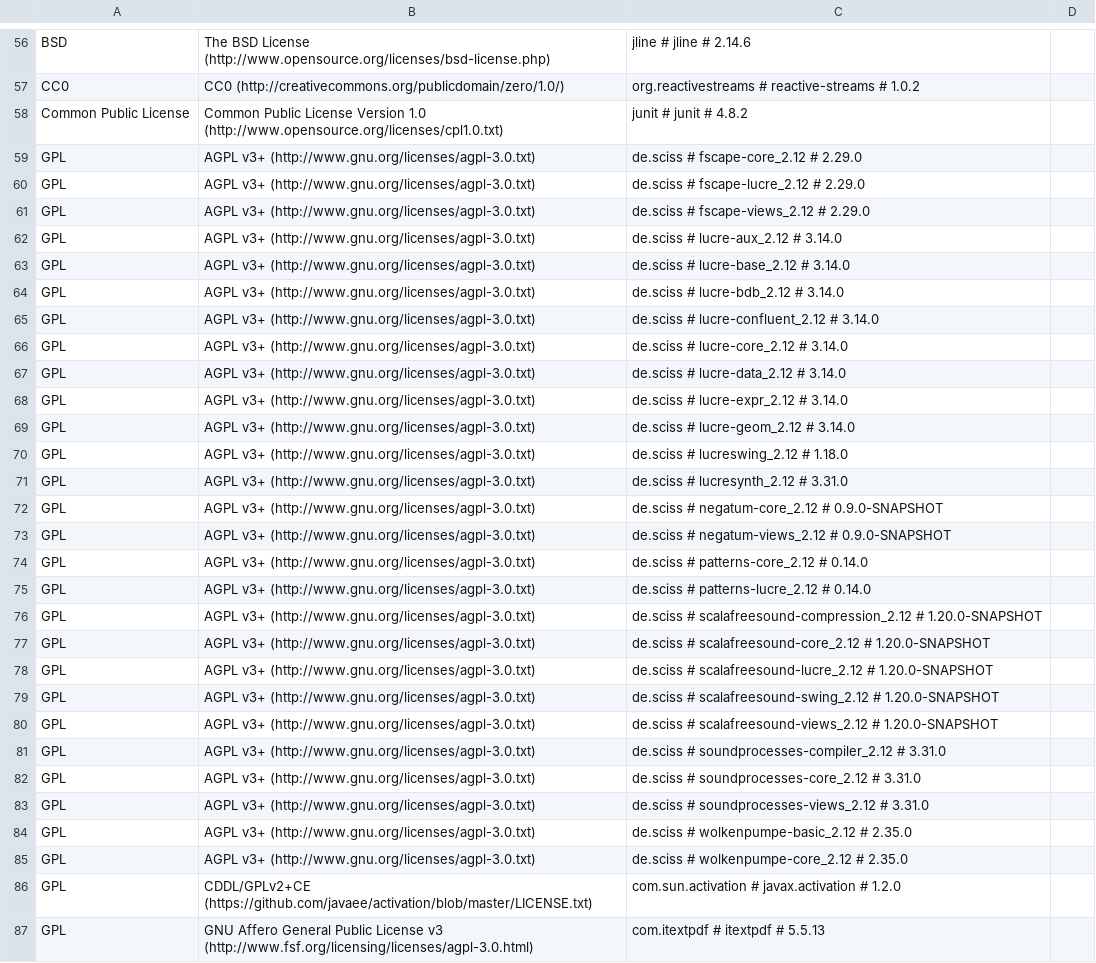
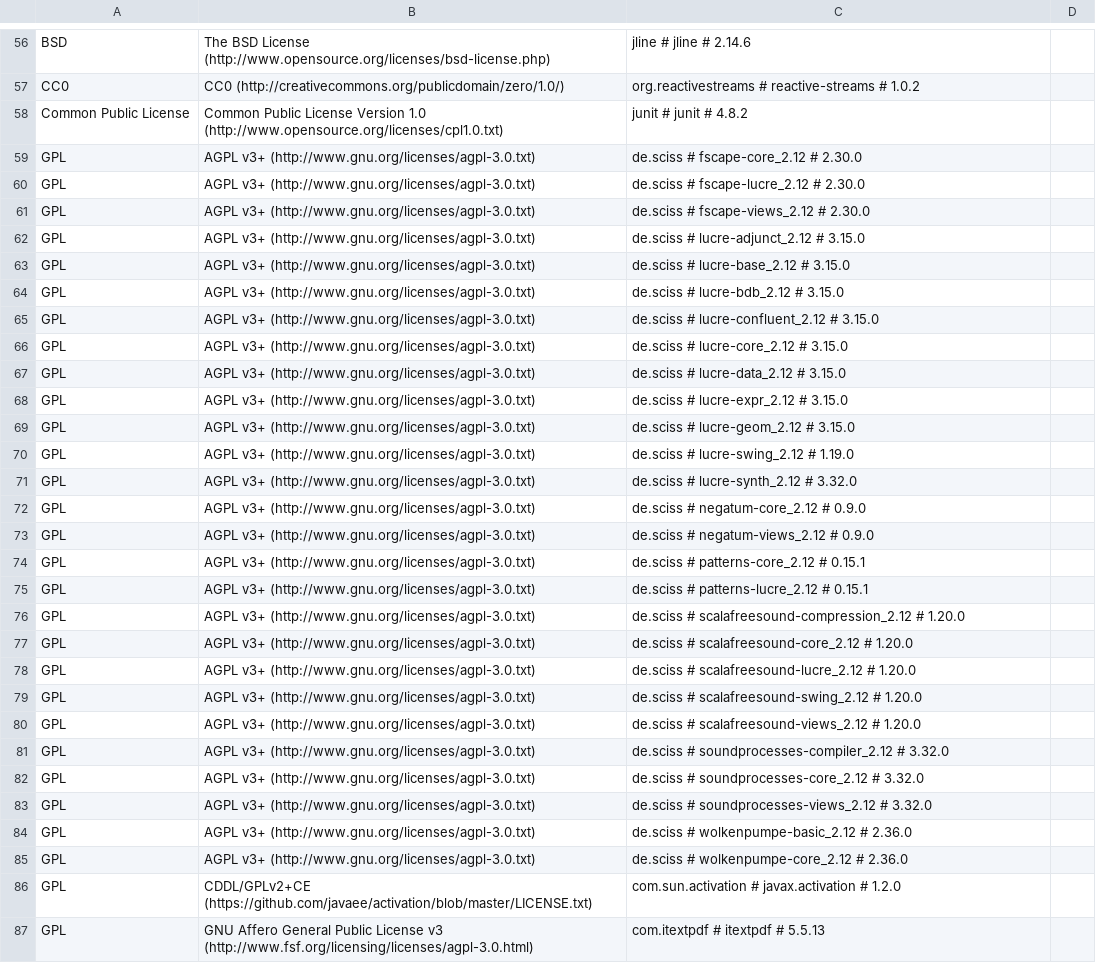
Before and after one commit to Sciss/Mellite, a CSV file: app/src/main/resources/de/sciss/mellite/mellite-app-licenses.csv, drawn as a sheet; only a part is shown, gaps mark what is left out; the diff covers the shown part only.

```diff
--- a/app/src/main/resources/de/sciss/mellite/mellite-app-licenses.csv
+++ b/app/src/main/resources/de/sciss/mellite/mellite-app-licenses.csv
@@ -58,29 +58,29 @@ CC0,CC0 (http://creativecommons.org/publicdomain/zero/1.0/),org.reactivestreams
 Common Public License,Common Public License Version 1.0 (http://www.opensource.org/licenses/cpl1.0.txt),junit # junit # 4.8.2,
-GPL,AGPL v3+ (http://www.gnu.org/licenses/agpl-3.0.txt),de.sciss # fscape-core_2.12 # 2.29.0,
-GPL,AGPL v3+ (http://www.gnu.org/licenses/agpl-3.0.txt),de.sciss # fscape-lucre_2.12 # 2.29.0,
-GPL,AGPL v3+ (http://www.gnu.org/licenses/agpl-3.0.txt),de.sciss # fscape-views_2.12 # 2.29.0,
-GPL,AGPL v3+ (http://www.gnu.org/licenses/agpl-3.0.txt),de.sciss # lucre-aux_2.12 # 3.14.0,
-GPL,AGPL v3+ (http://www.gnu.org/licenses/agpl-3.0.txt),de.sciss # lucre-base_2.12 # 3.14.0,
-GPL,AGPL v3+ (http://www.gnu.org/licenses/agpl-3.0.txt),de.sciss # lucre-bdb_2.12 # 3.14.0,
-GPL,AGPL v3+ (http://www.gnu.org/licenses/agpl-3.0.txt),de.sciss # lucre-confluent_2.12 # 3.14.0,
-GPL,AGPL v3+ (http://www.gnu.org/licenses/agpl-3.0.txt),de.sciss # lucre-core_2.12 # 3.14.0,
-GPL,AGPL v3+ (http://www.gnu.org/licenses/agpl-3.0.txt),de.sciss # lucre-data_2.12 # 3.14.0,
-GPL,AGPL v3+ (http://www.gnu.org/licenses/agpl-3.0.txt),de.sciss # lucre-expr_2.12 # 3.14.0,
-GPL,AGPL v3+ (http://www.gnu.org/licenses/agpl-3.0.txt),de.sciss # lucre-geom_2.12 # 3.14.0,
-GPL,AGPL v3+ (http://www.gnu.org/licenses/agpl-3.0.txt),de.sciss # lucreswing_2.12 # 1.18.0,
-GPL,AGPL v3+ (http://www.gnu.org/licenses/agpl-3.0.txt),de.sciss # lucresynth_2.12 # 3.31.0,
-GPL,AGPL v3+ (http://www.gnu.org/licenses/agpl-3.0.txt),de.sciss # negatum-core_2.12 # 0.9.0-SNAPSHOT,
-GPL,AGPL v3+ (http://www.gnu.org/licenses/agpl-3.0.txt),de.sciss # negatum-views_2.12 # 0.9.0-SNAPSHOT,
-GPL,AGPL v3+ (http://www.gnu.org/licenses/agpl-3.0.txt),de.sciss # patterns-core_2.12 # 0.14.0,
-GPL,AGPL v3+ (http://www.gnu.org/licenses/agpl-3.0.txt),de.sciss # patterns-lucre_2.12 # 0.14.0,
-GPL,AGPL v3+ (http://www.gnu.org/licenses/agpl-3.0.txt),de.sciss # scalafreesound-compression_2.12 # 1.20.0-SNAPSHOT,
-GPL,AGPL v3+ (http://www.gnu.org/licenses/agpl-3.0.txt),de.sciss # scalafreesound-core_2.12 # 1.20.0-SNAPSHOT,
-GPL,AGPL v3+ (http://www.gnu.org/licenses/agpl-3.0.txt),de.sciss # scalafreesound-lucre_2.12 # 1.20.0-SNAPSHOT,
-GPL,AGPL v3+ (http://www.gnu.org/licenses/agpl-3.0.txt),de.sciss # scalafreesound-swing_2.12 # 1.20.0-SNAPSHOT,
-GPL,AGPL v3+ (http://www.gnu.org/licenses/agpl-3.0.txt),de.sciss # scalafreesound-views_2.12 # 1.20.0-SNAPSHOT,
-GPL,AGPL v3+ (http://www.gnu.org/licenses/agpl-3.0.txt),de.sciss # soundprocesses-compiler_2.12 # 3.31.0,
-GPL,AGPL v3+ (http://www.gnu.org/licenses/agpl-3.0.txt),de.sciss # soundprocesses-core_2.12 # 3.31.0,
-GPL,AGPL v3+ (http://www.gnu.org/licenses/agpl-3.0.txt),de.sciss # soundprocesses-views_2.12 # 3.31.0,
-GPL,AGPL v3+ (http://www.gnu.org/licenses/agpl-3.0.txt),de.sciss # wolkenpumpe-basic_2.12 # 2.35.0,
-GPL,AGPL v3+ (http://www.gnu.org/licenses/agpl-3.0.txt),de.sciss # wolkenpumpe-core_2.12 # 2.35.0,
+GPL,AGPL v3+ (http://www.gnu.org/licenses/agpl-3.0.txt),de.sciss # fscape-core_2.12 # 2.30.0,
+GPL,AGPL v3+ (http://www.gnu.org/licenses/agpl-3.0.txt),de.sciss # fscape-lucre_2.12 # 2.30.0,
+GPL,AGPL v3+ (http://www.gnu.org/licenses/agpl-3.0.txt),de.sciss # fscape-views_2.12 # 2.30.0,
+GPL,AGPL v3+ (http://www.gnu.org/licenses/agpl-3.0.txt),de.sciss # lucre-adjunct_2.12 # 3.15.0,
+GPL,AGPL v3+ (http://www.gnu.org/licenses/agpl-3.0.txt),de.sciss # lucre-base_2.12 # 3.15.0,
+GPL,AGPL v3+ (http://www.gnu.org/licenses/agpl-3.0.txt),de.sciss # lucre-bdb_2.12 # 3.15.0,
+GPL,AGPL v3+ (http://www.gnu.org/licenses/agpl-3.0.txt),de.sciss # lucre-confluent_2.12 # 3.15.0,
+GPL,AGPL v3+ (http://www.gnu.org/licenses/agpl-3.0.txt),de.sciss # lucre-core_2.12 # 3.15.0,
+GPL,AGPL v3+ (http://www.gnu.org/licenses/agpl-3.0.txt),de.sciss # lucre-data_2.12 # 3.15.0,
+GPL,AGPL v3+ (http://www.gnu.org/licenses/agpl-3.0.txt),de.sciss # lucre-expr_2.12 # 3.15.0,
+GPL,AGPL v3+ (http://www.gnu.org/licenses/agpl-3.0.txt),de.sciss # lucre-geom_2.12 # 3.15.0,
+GPL,AGPL v3+ (http://www.gnu.org/licenses/agpl-3.0.txt),de.sciss # lucre-swing_2.12 # 1.19.0,
+GPL,AGPL v3+ (http://www.gnu.org/licenses/agpl-3.0.txt),de.sciss # lucre-synth_2.12 # 3.32.0,
+GPL,AGPL v3+ (http://www.gnu.org/licenses/agpl-3.0.txt),de.sciss # negatum-core_2.12 # 0.9.0,
+GPL,AGPL v3+ (http://www.gnu.org/licenses/agpl-3.0.txt),de.sciss # negatum-views_2.12 # 0.9.0,
+GPL,AGPL v3+ (http://www.gnu.org/licenses/agpl-3.0.txt),de.sciss # patterns-core_2.12 # 0.15.1,
+GPL,AGPL v3+ (http://www.gnu.org/licenses/agpl-3.0.txt),de.sciss # patterns-lucre_2.12 # 0.15.1,
+GPL,AGPL v3+ (http://www.gnu.org/licenses/agpl-3.0.txt),de.sciss # scalafreesound-compression_2.12 # 1.20.0,
+GPL,AGPL v3+ (http://www.gnu.org/licenses/agpl-3.0.txt),de.sciss # scalafreesound-core_2.12 # 1.20.0,
+GPL,AGPL v3+ (http://www.gnu.org/licenses/agpl-3.0.txt),de.sciss # scalafreesound-lucre_2.12 # 1.20.0,
+GPL,AGPL v3+ (http://www.gnu.org/licenses/agpl-3.0.txt),de.sciss # scalafreesound-swing_2.12 # 1.20.0,
+GPL,AGPL v3+ (http://www.gnu.org/licenses/agpl-3.0.txt),de.sciss # scalafreesound-views_2.12 # 1.20.0,
+GPL,AGPL v3+ (http://www.gnu.org/licenses/agpl-3.0.txt),de.sciss # soundprocesses-compiler_2.12 # 3.32.0,
+GPL,AGPL v3+ (http://www.gnu.org/licenses/agpl-3.0.txt),de.sciss # soundprocesses-core_2.12 # 3.32.0,
+GPL,AGPL v3+ (http://www.gnu.org/licenses/agpl-3.0.txt),de.sciss # soundprocesses-views_2.12 # 3.32.0,
+GPL,AGPL v3+ (http://www.gnu.org/licenses/agpl-3.0.txt),de.sciss # wolkenpumpe-basic_2.12 # 2.36.0,
+GPL,AGPL v3+ (http://www.gnu.org/licenses/agpl-3.0.txt),de.sciss # wolkenpumpe-core_2.12 # 2.36.0,
 GPL,CDDL/GPLv2+CE (https://github.com/javaee/activation/blob/master/LICENSE.txt),com.sun.activation # javax.activation # 1.2.0,
```
Also changed, not shown: 1 edited cell elsewhere in this file, 4 other files.
